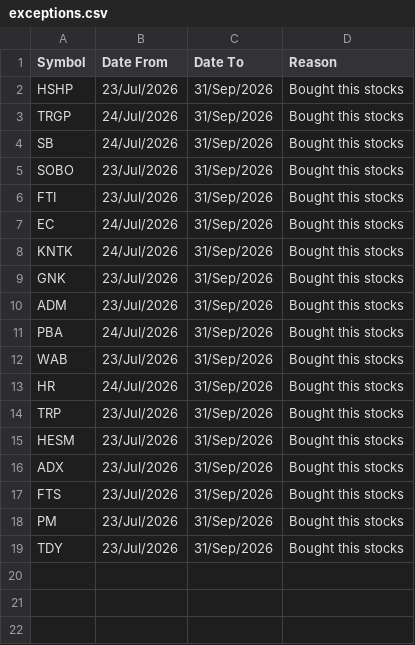
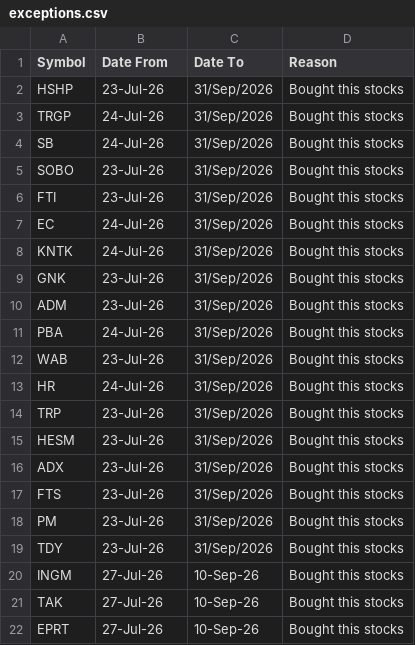
Before and after one commit to aksamuel/StockScanner, a CSV file: watchlists/exceptions.csv, drawn as a sheet.

```diff
--- a/watchlists/exceptions.csv
+++ b/watchlists/exceptions.csv
@@ -1,19 +1,22 @@
 Symbol,Date From,Date To,Reason
-HSHP,23/Jul/2026,31/Sep/2026,Bought this stocks
-TRGP,24/Jul/2026,31/Sep/2026,Bought this stocks
-SB,24/Jul/2026,31/Sep/2026,Bought this stocks
-SOBO,23/Jul/2026,31/Sep/2026,Bought this stocks
-FTI,23/Jul/2026,31/Sep/2026,Bought this stocks
-EC,24/Jul/2026,31/Sep/2026,Bought this stocks
-KNTK,24/Jul/2026,31/Sep/2026,Bought this stocks
-GNK,23/Jul/2026,31/Sep/2026,Bought this stocks
-ADM,23/Jul/2026,31/Sep/2026,Bought this stocks
-PBA,24/Jul/2026,31/Sep/2026,Bought this stocks
-WAB,23/Jul/2026,31/Sep/2026,Bought this stocks
-HR,24/Jul/2026,31/Sep/2026,Bought this stocks
-TRP,23/Jul/2026,31/Sep/2026,Bought this stocks
-HESM,23/Jul/2026,31/Sep/2026,Bought this stocks
-ADX,23/Jul/2026,31/Sep/2026,Bought this stocks
-FTS,23/Jul/2026,31/Sep/2026,Bought this stocks
-PM,23/Jul/2026,31/Sep/2026,Bought this stocks
-TDY,23/Jul/2026,31/Sep/2026,Bought this stocks
+HSHP,23-Jul-26,31/Sep/2026,Bought this stocks
+TRGP,24-Jul-26,31/Sep/2026,Bought this stocks
+SB,24-Jul-26,31/Sep/2026,Bought this stocks
+SOBO,23-Jul-26,31/Sep/2026,Bought this stocks
+FTI,23-Jul-26,31/Sep/2026,Bought this stocks
+EC,24-Jul-26,31/Sep/2026,Bought this stocks
+KNTK,24-Jul-26,31/Sep/2026,Bought this stocks
+GNK,23-Jul-26,31/Sep/2026,Bought this stocks
+ADM,23-Jul-26,31/Sep/2026,Bought this stocks
+PBA,24-Jul-26,31/Sep/2026,Bought this stocks
+WAB,23-Jul-26,31/Sep/2026,Bought this stocks
+HR,24-Jul-26,31/Sep/2026,Bought this stocks
+TRP,23-Jul-26,31/Sep/2026,Bought this stocks
+HESM,23-Jul-26,31/Sep/2026,Bought this stocks
+ADX,23-Jul-26,31/Sep/2026,Bought this stocks
+FTS,23-Jul-26,31/Sep/2026,Bought this stocks
+PM,23-Jul-26,31/Sep/2026,Bought this stocks
+TDY,23-Jul-26,31/Sep/2026,Bought this stocks
+INGM,27-Jul-26,10-Sep-26,Bought this stocks
+TAK,27-Jul-26,10-Sep-26,Bought this stocks
+EPRT,27-Jul-26,10-Sep-26,Bought this stocks
```
